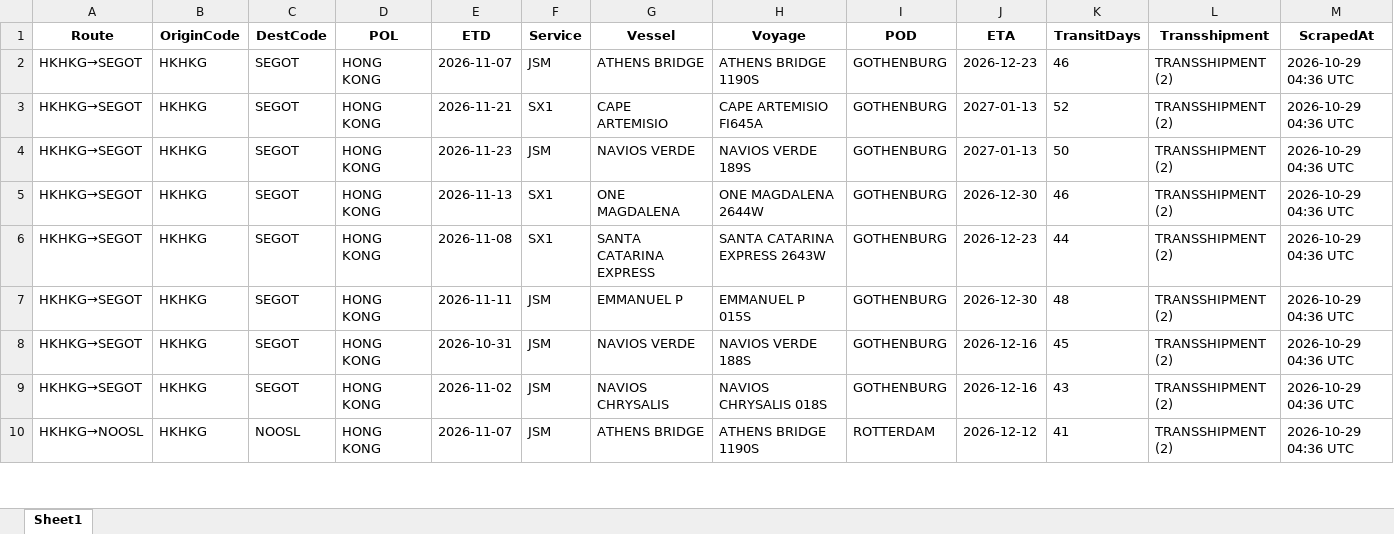
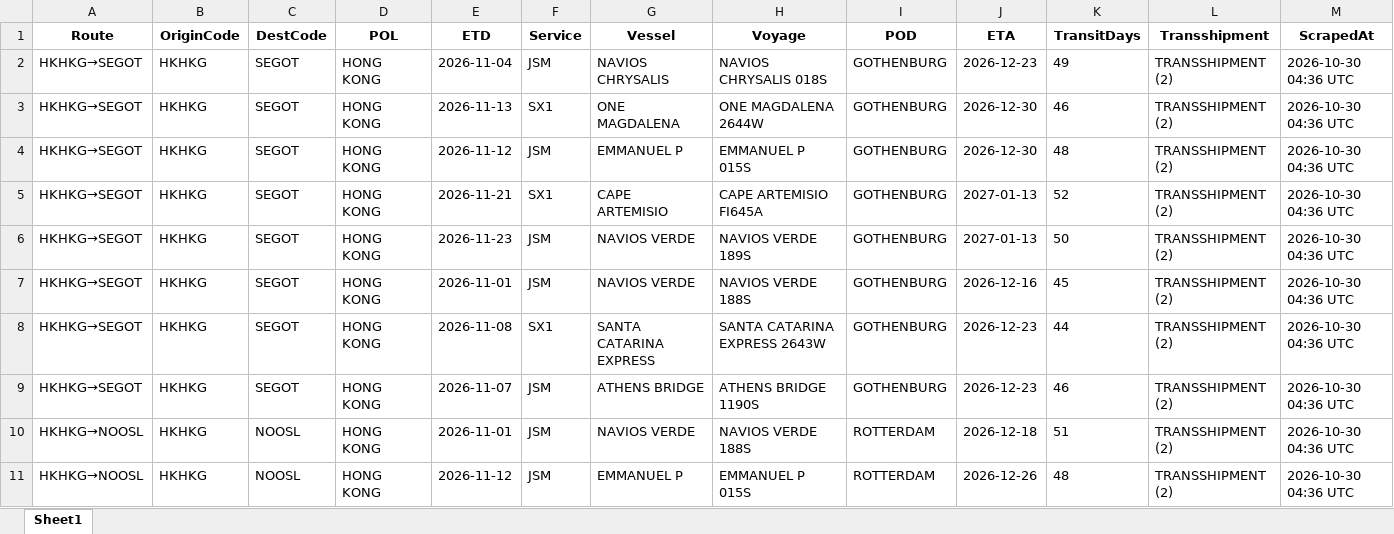
Before and after one commit to ply93/esl-schedule-fetcher, an Excel workbook: output/one_schedules_latest.xlsx, sheet Sheet1, drawn as a sheet; only a part is shown; values as stored, in another font and other column widths than the file's, no borders; removed rows and columns are numbered as before the commit, all else as after; the diff covers the shown part only; the diff names each change by its address in the sheet, - before the commit and + after, or states it on an @@ line.

```diff
--- a/output/one_schedules_latest.xlsx (sheet Sheet1)
+++ b/output/one_schedules_latest.xlsx (sheet Sheet1)
-E2 (ETD): 2026-11-07
+E2 (ETD): 2026-11-04
-G2 (Vessel): ATHENS BRIDGE
+G2 (Vessel): NAVIOS CHRYSALIS
-H2 (Voyage): ATHENS BRIDGE 1190S
+H2 (Voyage): NAVIOS CHRYSALIS 018S
-K2 (TransitDays): 46
+K2 (TransitDays): 49
-M2 (ScrapedAt): 2026-10-29 04:36 UTC
+M2 (ScrapedAt): 2026-10-30 04:36 UTC
+row 3: HKHKG→SEGOT | HKHKG | SEGOT | HONG KONG | 2026-11-13 | SX1 | ONE MAGDALENA | ONE MAGDALENA 2644W | GOTHENBURG | 2026-12-30 | 46 | TRANSSHIPMENT (2) | 2026-10-30 04:36 UTC
+row 4: HKHKG→SEGOT | HKHKG | SEGOT | HONG KONG | 2026-11-12 | JSM | EMMANUEL P | EMMANUEL P 015S | GOTHENBURG | 2026-12-30 | 48 | TRANSSHIPMENT (2) | 2026-10-30 04:36 UTC
-M5:M10 (ScrapedAt): 2026-10-29 04:36 UTC
+M5:M10 (ScrapedAt): 2026-10-30 04:36 UTC
-E7 (ETD): 2026-11-13
+E7 (ETD): 2026-11-01
-F7 (Service): SX1
+F7 (Service): JSM
-G7 (Vessel): ONE MAGDALENA
+G7 (Vessel): NAVIOS VERDE
-H7 (Voyage): ONE MAGDALENA 2644W
+H7 (Voyage): NAVIOS VERDE 188S
-J7 (ETA): 2026-12-30
+J7 (ETA): 2026-12-16
-K7 (TransitDays): 46
+K7 (TransitDays): 45
-E9 (ETD): 2026-11-11
+E9 (ETD): 2026-11-07
-G9 (Vessel): EMMANUEL P
+G9 (Vessel): ATHENS BRIDGE
-H9 (Voyage): EMMANUEL P 015S
+H9 (Voyage): ATHENS BRIDGE 1190S
-J9 (ETA): 2026-12-30
+J9 (ETA): 2026-12-23
-K9 (TransitDays): 48
+K9 (TransitDays): 46
-A10 (Route): HKHKG→SEGOT
+A10 (Route): HKHKG→NOOSL
-C10 (DestCode): SEGOT
+C10 (DestCode): NOOSL
-E10 (ETD): 2026-10-31
+E10 (ETD): 2026-11-01
-I10 (POD): GOTHENBURG
+I10 (POD): ROTTERDAM
-J10 (ETA): 2026-12-16
+J10 (ETA): 2026-12-18
-K10 (TransitDays): 45
+K10 (TransitDays): 51
-row 9: HKHKG→SEGOT | HKHKG | SEGOT | HONG KONG | 2026-11-02 | JSM | NAVIOS CHRYSALIS | NAVIOS CHRYSALIS 018S | GOTHENBURG | 2026-12-16 | 43 | TRANSSHIPMENT (2) | 2026-10-29 04:36 UTC
-E11 (ETD): 2026-11-07
+E11 (ETD): 2026-11-12
-G11 (Vessel): ATHENS BRIDGE
+G11 (Vessel): EMMANUEL P
-H11 (Voyage): ATHENS BRIDGE 1190S
+H11 (Voyage): EMMANUEL P 015S
-J11 (ETA): 2026-12-12
+J11 (ETA): 2026-12-26
-K11 (TransitDays): 41
+K11 (TransitDays): 48
-M11 (ScrapedAt): 2026-10-29 04:36 UTC
+M11 (ScrapedAt): 2026-10-30 04:36 UTC
```
Also changed, not shown: 3 added rows, 3 removed rows and 191 edited cells elsewhere in this sheet, output/esl_schedules_latest.xlsx, 2 other files.
